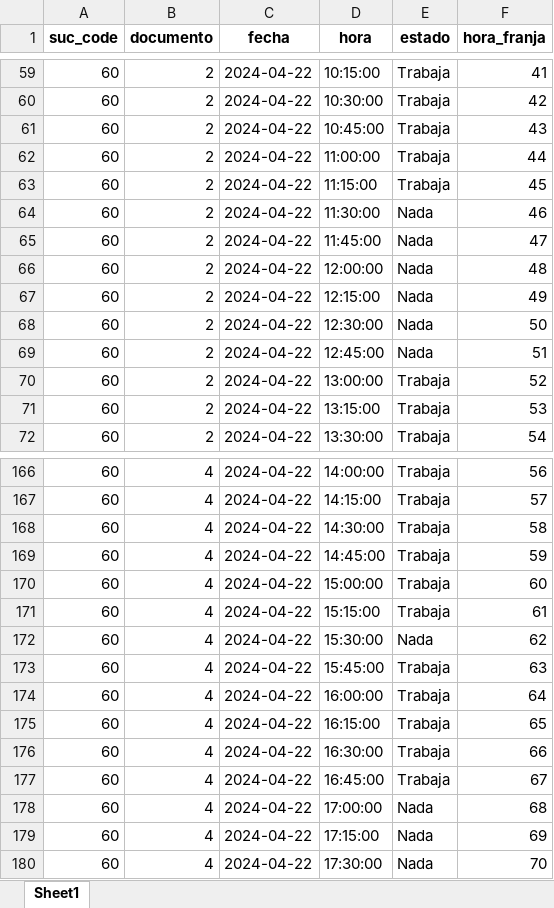
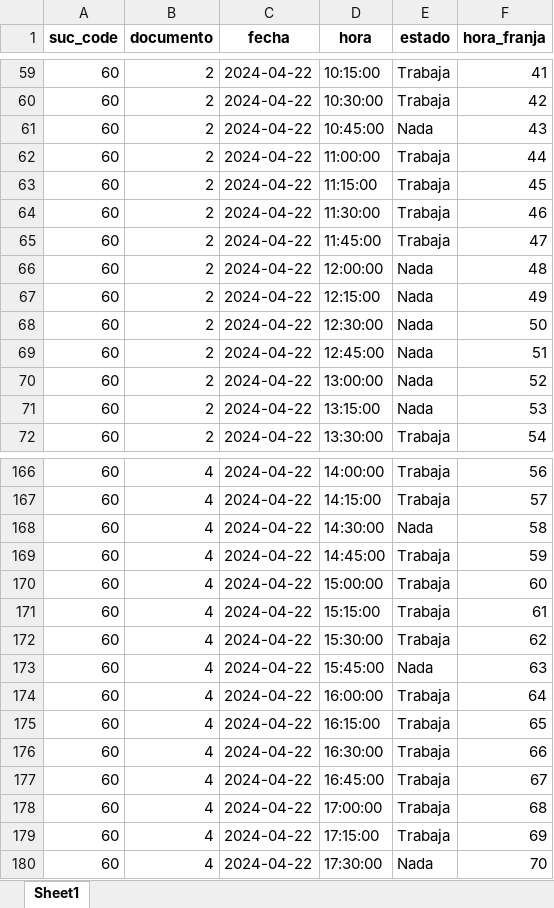
Before and after one commit to SantiagoMejiaF/Dataton_AnalisisAlgoritmos, an Excel workbook: src/PuLP/solucionOptima.xlsx, sheet Sheet1, drawn as a sheet; only a part is shown, gaps mark what is left out; values as stored, in another font and other column widths than the file's, no borders; the diff covers the shown part only; the diff names each change by its address in the sheet, - before the commit and + after, or states it on an @@ line.

```diff
--- a/src/PuLP/solucionOptima.xlsx (sheet Sheet1)
+++ b/src/PuLP/solucionOptima.xlsx (sheet Sheet1)
-E61 (estado): Trabaja
+E61 (estado): Nada
-E64:E65 (estado): Nada
+E64:E65 (estado): Trabaja
-E70:E71 (estado): Trabaja
+E70:E71 (estado): Nada
-E168 (estado): Trabaja
+E168 (estado): Nada
-E172 (estado): Nada
+E172 (estado): Trabaja
-E173 (estado): Trabaja
+E173 (estado): Nada
-E178:E179 (estado): Nada
+E178:E179 (estado): Trabaja
```
Also changed, not shown: 45 edited cells elsewhere in this sheet, 2 other files.
